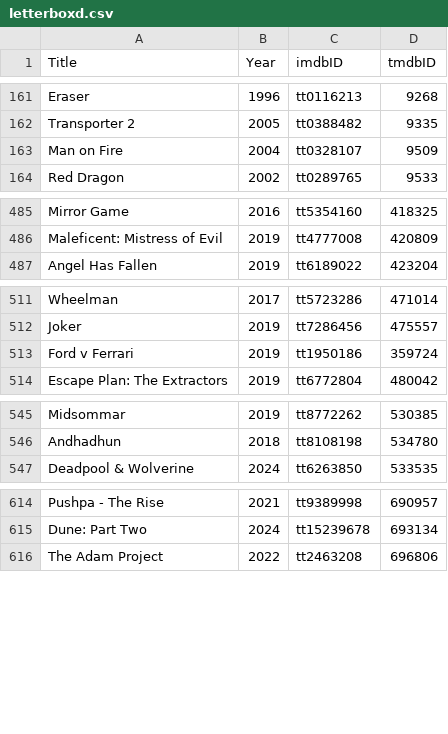
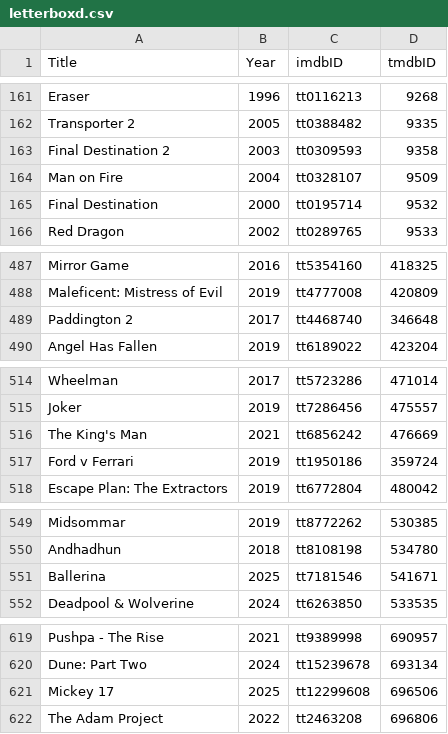
Before and after one commit to abusayed0206/actions, a CSV file: files/letterboxd.csv, drawn as a sheet; only a part is shown, gaps mark what is left out; the diff covers the shown part only.

```diff
--- a/files/letterboxd.csv
+++ b/files/letterboxd.csv
@@ -162,3 +162,5 @@ Eraser,1996,tt0116213,9268
 Transporter 2,2005,tt0388482,9335
+Final Destination 2,2003,tt0309593,9358
 Man on Fire,2004,tt0328107,9509
+Final Destination,2000,tt0195714,9532
 Red Dragon,2002,tt0289765,9533
@@ -486,2 +488,3 @@ Mirror Game,2016,tt5354160,418325
 Maleficent: Mistress of Evil,2019,tt4777008,420809
+Paddington 2,2017,tt4468740,346648
 Angel Has Fallen,2019,tt6189022,423204
@@ -512,2 +515,3 @@ Wheelman,2017,tt5723286,471014
 Joker,2019,tt7286456,475557
+The King's Man,2021,tt6856242,476669
 Ford v Ferrari,2019,tt1950186,359724
@@ -546,2 +550,3 @@ Midsommar,2019,tt8772262,530385
 Andhadhun,2018,tt8108198,534780
+Ballerina,2025,tt7181546,541671
 Deadpool & Wolverine,2024,tt6263850,533535
@@ -615,2 +620,3 @@ Pushpa - The Rise,2021,tt9389998,690957
 Dune: Part Two,2024,tt15239678,693134
+Mickey 17,2025,tt12299608,696506
 The Adam Project,2022,tt2463208,696806
```
Also changed, not shown: 5 added rows elsewhere in this file, 1 other file.
